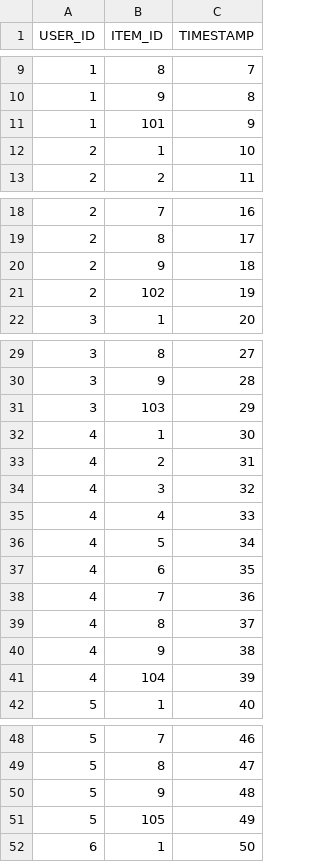
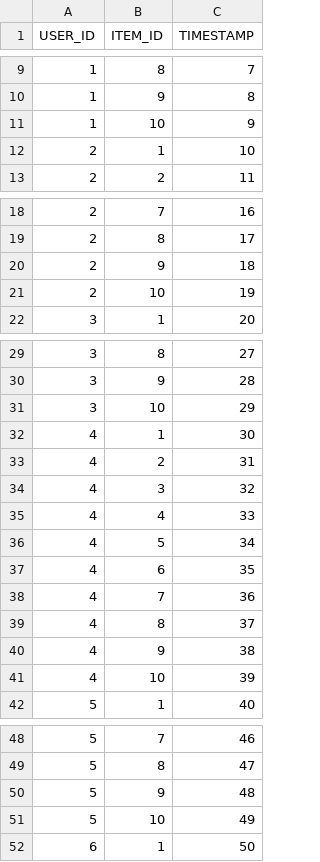
Before and after one commit to woowhoo/personalize_demo, a CSV file: sims.csv, drawn as a sheet; only a part is shown, gaps mark what is left out; the diff covers the shown part only.

Commit message:
update training dataset

```diff
--- a/sims.csv
+++ b/sims.csv
@@ -10,3 +10,3 @@ USER_ID,ITEM_ID,TIMESTAMP
 1,9,8
-1,101,9
+1,10,9
 2,1,10
@@ -20,3 +20,3 @@ USER_ID,ITEM_ID,TIMESTAMP
 2,9,18
-2,102,19
+2,10,19
 3,1,20
@@ -30,3 +30,3 @@ USER_ID,ITEM_ID,TIMESTAMP
 3,9,28
-3,103,29
+3,10,29
 4,1,30
@@ -40,3 +40,3 @@ USER_ID,ITEM_ID,TIMESTAMP
 4,9,38
-4,104,39
+4,10,39
 5,1,40
@@ -50,3 +50,3 @@ USER_ID,ITEM_ID,TIMESTAMP
 5,9,48
-5,105,49
+5,10,49
 6,1,50
```
Also changed, not shown: 95 edited cells elsewhere in this file, hrnn-cold-item.csv, 4 other files.
